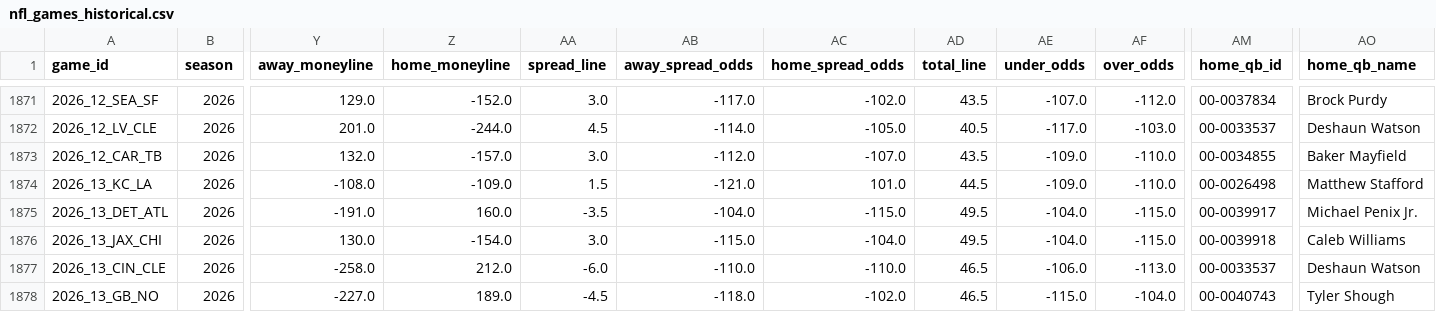
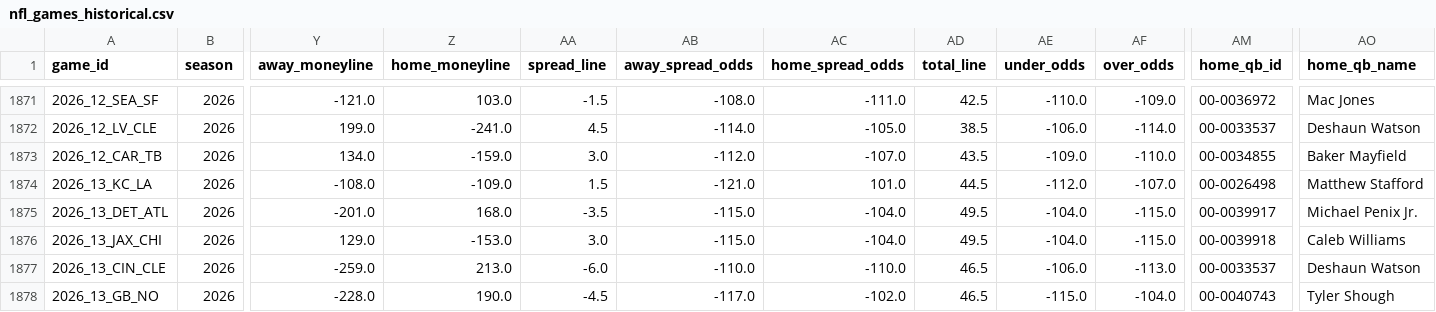
Before and after one commit to bestoddspredictions-web/nfl-predictions, a CSV file: data_files/nfl_games_historical.csv, drawn as a sheet; only a part is shown, gaps mark what is left out; the diff covers the shown part only; the diff names each change by its address in the sheet, - before the commit and + after, or states it on an @@ line.

```diff
--- a/data_files/nfl_games_historical.csv
+++ b/data_files/nfl_games_historical.csv
-Y1871 (away_moneyline): 129.0
+Y1871 (away_moneyline): -121.0
-Z1871 (home_moneyline): -152.0
+Z1871 (home_moneyline): 103.0
-AA1871 (spread_line): 3.0
+AA1871 (spread_line): -1.5
-AB1871 (away_spread_odds): -117.0
+AB1871 (away_spread_odds): -108.0
-AC1871 (home_spread_odds): -102.0
+AC1871 (home_spread_odds): -111.0
-AD1871 (total_line): 43.5
+AD1871 (total_line): 42.5
-AE1871 (under_odds): -107.0
+AE1871 (under_odds): -110.0
-AF1871 (over_odds): -112.0
+AF1871 (over_odds): -109.0
-AM1871 (home_qb_id): 00-0037834
+AM1871 (home_qb_id): 00-0036972
-AO1871 (home_qb_name): Brock Purdy
+AO1871 (home_qb_name): Mac Jones
-Y1872 (away_moneyline): 201.0
+Y1872 (away_moneyline): 199.0
-Z1872 (home_moneyline): -244.0
+Z1872 (home_moneyline): -241.0
-AD1872 (total_line): 40.5
+AD1872 (total_line): 38.5
-AE1872 (under_odds): -117.0
+AE1872 (under_odds): -106.0
-AF1872 (over_odds): -103.0
+AF1872 (over_odds): -114.0
-Y1873 (away_moneyline): 132.0
+Y1873 (away_moneyline): 134.0
-Z1873 (home_moneyline): -157.0
+Z1873 (home_moneyline): -159.0
-AE1874 (under_odds): -109.0
+AE1874 (under_odds): -112.0
-AF1874 (over_odds): -110.0
+AF1874 (over_odds): -107.0
-Y1875 (away_moneyline): -191.0
+Y1875 (away_moneyline): -201.0
-Z1875 (home_moneyline): 160.0
+Z1875 (home_moneyline): 168.0
-AB1875 (away_spread_odds): -104.0
+AB1875 (away_spread_odds): -115.0
-AC1875 (home_spread_odds): -115.0
+AC1875 (home_spread_odds): -104.0
-Y1876 (away_moneyline): 130.0
+Y1876 (away_moneyline): 129.0
-Z1876 (home_moneyline): -154.0
+Z1876 (home_moneyline): -153.0
-Y1877 (away_moneyline): -258.0
+Y1877 (away_moneyline): -259.0
-Z1877 (home_moneyline): 212.0
+Z1877 (home_moneyline): 213.0
-Y1878 (away_moneyline): -227.0
+Y1878 (away_moneyline): -228.0
-Z1878 (home_moneyline): 189.0
+Z1878 (home_moneyline): 190.0
-AB1878 (away_spread_odds): -118.0
+AB1878 (away_spread_odds): -117.0
```
Also changed, not shown: 90 edited cells elsewhere in this file, data_files/espn_injuries.csv, data_files/model_feature_importances.csv, 4 other files.
